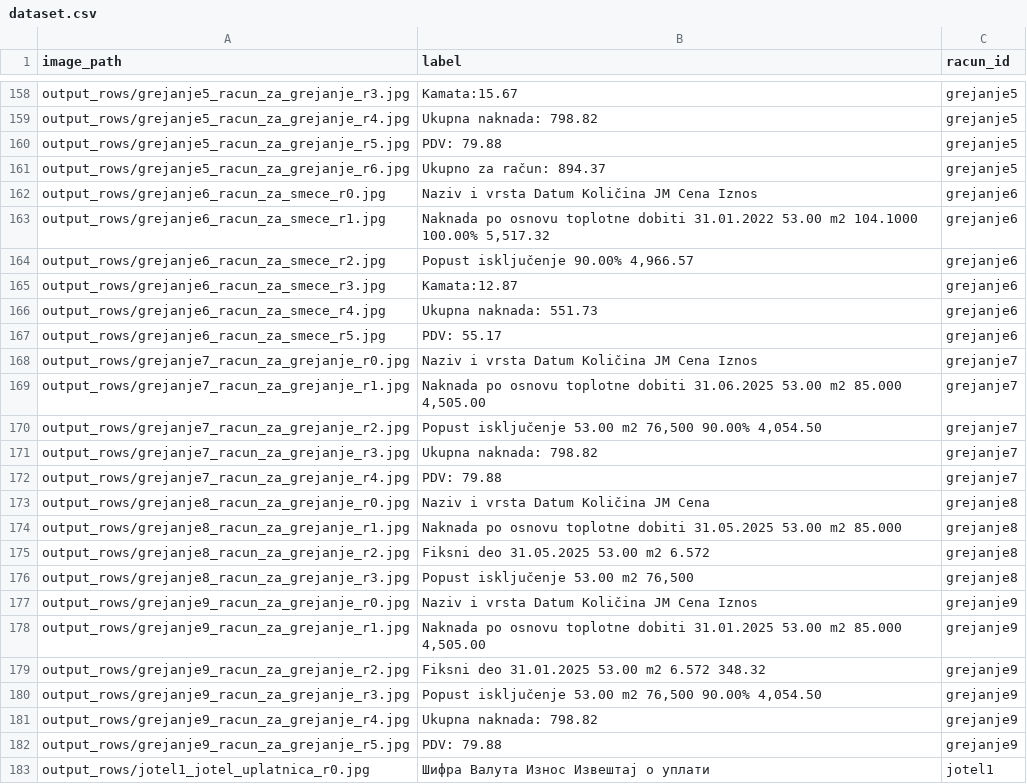
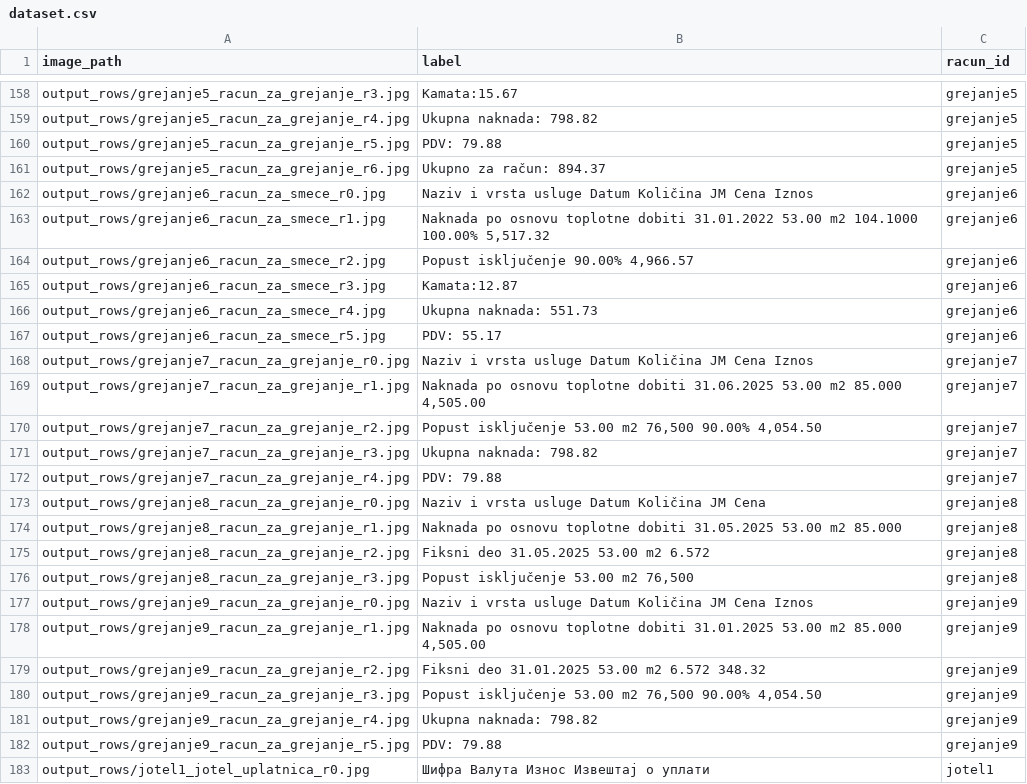
Before and after one commit to milanatosic/ocr, a CSV file: dataset.csv, drawn as a sheet; only a part is shown, gaps mark what is left out.

```diff
--- a/dataset.csv
+++ b/dataset.csv
@@ -161,3 +161,3 @@ output_rows/grejanje5_racun_za_grejanje_r5.jpg,PDV: 79.88,grejanje5
 output_rows/grejanje5_racun_za_grejanje_r6.jpg,Ukupno za račun: 894.37,grejanje5
-output_rows/grejanje6_racun_za_smece_r0.jpg,Naziv i vrsta Datum Količina JM Cena Iznos,grejanje6
+output_rows/grejanje6_racun_za_smece_r0.jpg,Naziv i vrsta usluge Datum Količina JM Cena Iznos,grejanje6
 output_rows/grejanje6_racun_za_smece_r1.jpg,"Naknada po osnovu toplotne dobiti 31.01.2022 53.00 m2 104.1000 100.00% 5,517.32",grejanje6
@@ -167,3 +167,3 @@ output_rows/grejanje6_racun_za_smece_r4.jpg,Ukupna naknada: 551.73,grejanje6
 output_rows/grejanje6_racun_za_smece_r5.jpg,PDV: 55.17,grejanje6
-output_rows/grejanje7_racun_za_grejanje_r0.jpg,Naziv i vrsta Datum Količina JM Cena Iznos,grejanje7
+output_rows/grejanje7_racun_za_grejanje_r0.jpg,Naziv i vrsta usluge Datum Količina JM Cena Iznos,grejanje7
 output_rows/grejanje7_racun_za_grejanje_r1.jpg,"Naknada po osnovu toplotne dobiti 31.06.2025 53.00 m2 85.000 4,505.00",grejanje7
@@ -172,3 +172,3 @@ output_rows/grejanje7_racun_za_grejanje_r3.jpg,Ukupna naknada: 798.82,grejanje7
 output_rows/grejanje7_racun_za_grejanje_r4.jpg,PDV: 79.88,grejanje7
-output_rows/grejanje8_racun_za_grejanje_r0.jpg,Naziv i vrsta Datum Količina JM Cena,grejanje8
+output_rows/grejanje8_racun_za_grejanje_r0.jpg,Naziv i vrsta usluge Datum Količina JM Cena,grejanje8
 output_rows/grejanje8_racun_za_grejanje_r1.jpg,Naknada po osnovu toplotne dobiti 31.05.2025 53.00 m2 85.000,grejanje8
@@ -176,3 +176,3 @@ output_rows/grejanje8_racun_za_grejanje_r2.jpg,Fiksni deo 31.05.2025 53.00 m2 6.
 output_rows/grejanje8_racun_za_grejanje_r3.jpg,"Popust isključenje 53.00 m2 76,500",grejanje8
-output_rows/grejanje9_racun_za_grejanje_r0.jpg,Naziv i vrsta Datum Količina JM Cena Iznos,grejanje9
+output_rows/grejanje9_racun_za_grejanje_r0.jpg,Naziv i vrsta usluge Datum Količina JM Cena Iznos,grejanje9
 output_rows/grejanje9_racun_za_grejanje_r1.jpg,"Naknada po osnovu toplotne dobiti 31.01.2025 53.00 m2 85.000 4,505.00",grejanje9
```
Also changed, not shown: 2 other files.
